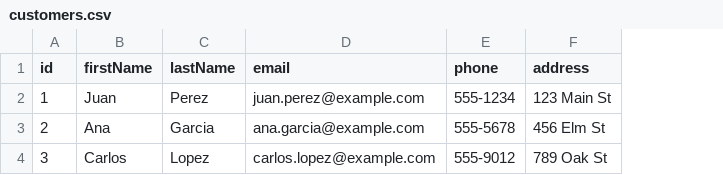
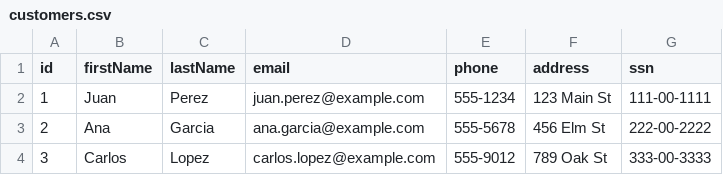
Before and after one commit to larslathan-gft/pro_demo, a CSV file: src/main/resources/data/customers.csv, drawn as a sheet; the diff names each change by its address in the sheet, - before the commit and + after, or states it on an @@ line.

Commit message:
feat(customer/CRM-7): add support for SSN in customer data - Added SSN field in Customer model (with getters, setters, and constructor update). - Updated repository to load SSN from customers.csv. - Modified test cases to validate inclusion and exclusion of SSN. - Updated customers.csv with sample SSN data. - Closes issue #CRM-7.

```diff
--- a/src/main/resources/data/customers.csv
+++ b/src/main/resources/data/customers.csv
+column G (ssn), rows 2-4: 111-00-1111 | 222-00-2222 | 333-00-3333
```
Also changed, not shown: 4 other files.
